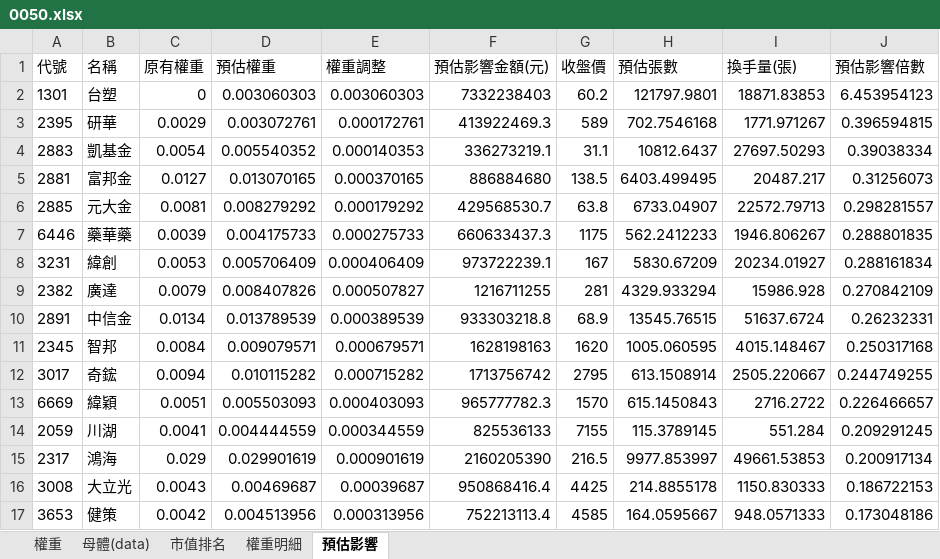
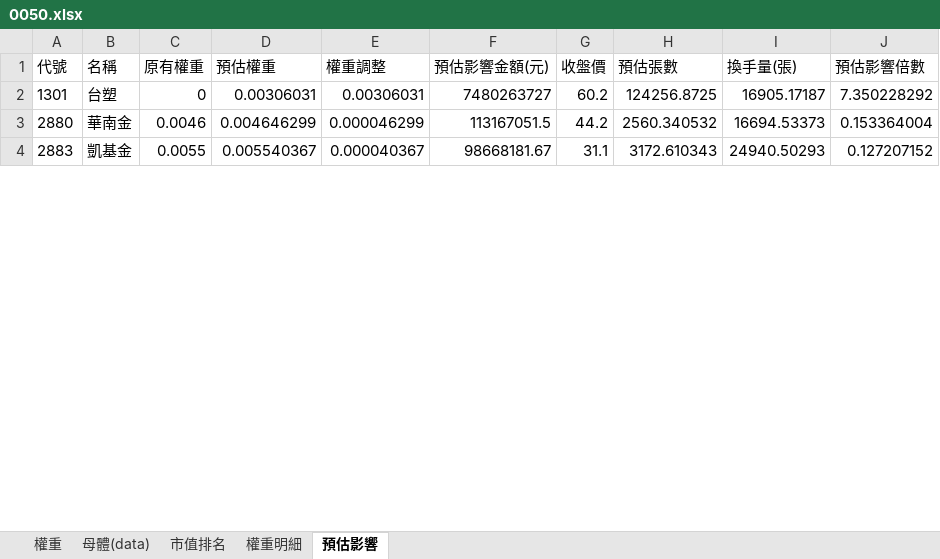
Before and after one commit to Jagon7/jagon-space-station, an Excel workbook: data/rebalance/pred/0050.xlsx, sheet 預估影響, drawn as a sheet; only a part is shown; values as stored, in another font and other column widths than the file's, no borders; removed rows and columns are numbered as before the commit, all else as after; the diff covers the shown part only; the diff names each change by its address in the sheet, - before the commit and + after, or states it on an @@ line.

```diff
--- a/data/rebalance/pred/0050.xlsx (sheet 預估影響)
+++ b/data/rebalance/pred/0050.xlsx (sheet 預估影響)
-D2 (預估權重): 0.003060303
+D2 (預估權重): 0.00306031
-E2 (權重調整): 0.003060303
+E2 (權重調整): 0.00306031
-F2 (預估影響金額(元)): 7332238403
+F2 (預估影響金額(元)): 7480263727
-H2 (預估張數): 121797.9801
+H2 (預估張數): 124256.8725
-I2 (換手量(張)): 18871.83853
+I2 (換手量(張)): 16905.17187
-J2 (預估影響倍數): 6.453954123
+J2 (預估影響倍數): 7.350228292
-row 3: 2395 | 研華 | 0.0029 | 0.003072761 | 0.000172761 | 413922469.3 | 589 | 702.7546168 | 1771.971267 | 0.396594815
+row 3: 2880 | 華南金 | 0.0046 | 0.004646299 | 0.000046299 | 113167051.5 | 44.2 | 2560.340532 | 16694.53373 | 0.153364004
-C4 (原有權重): 0.0054
+C4 (原有權重): 0.0055
-D4 (預估權重): 0.005540352
+D4 (預估權重): 0.005540367
-E4 (權重調整): 0.000140353
+E4 (權重調整): 0.000040367
-F4 (預估影響金額(元)): 336273219.1
+F4 (預估影響金額(元)): 98668181.67
-H4 (預估張數): 10812.6437
+H4 (預估張數): 3172.610343
-I4 (換手量(張)): 27697.50293
+I4 (換手量(張)): 24940.50293
-J4 (預估影響倍數): 0.39038334
+J4 (預估影響倍數): 0.127207152
-row 5: 2881 | 富邦金 | 0.0127 | 0.013070165 | 0.000370165 | 886884680 | 138.5 | 6403.499495 | 20487.217 | 0.31256073
-row 6: 2885 | 元大金 | 0.0081 | 0.008279292 | 0.000179292 | 429568530.7 | 63.8 | 6733.04907 | 22572.79713 | 0.298281557
-row 7: 6446 | 藥華藥 | 0.0039 | 0.004175733 | 0.000275733 | 660633437.3 | 1175 | 562.2412233 | 1946.806267 | 0.288801835
-row 8: 3231 | 緯創 | 0.0053 | 0.005706409 | 0.000406409 | 973722239.1 | 167 | 5830.67209 | 20234.01927 | 0.288161834
-row 9: 2382 | 廣達 | 0.0079 | 0.008407826 | 0.000507827 | 1216711255 | 281 | 4329.933294 | 15986.928 | 0.270842109
-row 10: 2891 | 中信金 | 0.0134 | 0.013789539 | 0.000389539 | 933303218.8 | 68.9 | 13545.76515 | 51637.6724 | 0.26232331
-row 11: 2345 | 智邦 | 0.0084 | 0.009079571 | 0.000679571 | 1628198163 | 1620 | 1005.060595 | 4015.148467 | 0.250317168
-row 12: 3017 | 奇鋐 | 0.0094 | 0.010115282 | 0.000715282 | 1713756742 | 2795 | 613.1508914 | 2505.220667 | 0.244749255
-row 13: 6669 | 緯穎 | 0.0051 | 0.005503093 | 0.000403093 | 965777782.3 | 1570 | 615.1450843 | 2716.2722 | 0.226466657
-row 14: 2059 | 川湖 | 0.0041 | 0.004444559 | 0.000344559 | 825536133 | 7155 | 115.3789145 | 551.284 | 0.209291245
-row 15: 2317 | 鴻海 | 0.029 | 0.029901619 | 0.000901619 | 2160205390 | 216.5 | 9977.853997 | 49661.53853 | 0.200917134
-row 16: 3008 | 大立光 | 0.0043 | 0.00469687 | 0.00039687 | 950868416.4 | 4425 | 214.8855178 | 1150.830333 | 0.186722153
-row 17: 3653 | 健策 | 0.0042 | 0.004513956 | 0.000313956 | 752213113.4 | 4585 | 164.0595667 | 948.0571333 | 0.173048186
```
Also changed, not shown: 40 added rows, 27 removed rows and 48 edited cells elsewhere in this sheet, sheet 權重, sheet 母體(data), sheet 權重明細, data/rebalance/pred/0051.xlsx, data/rebalance/pred/00918.xlsx, 20 other files.
